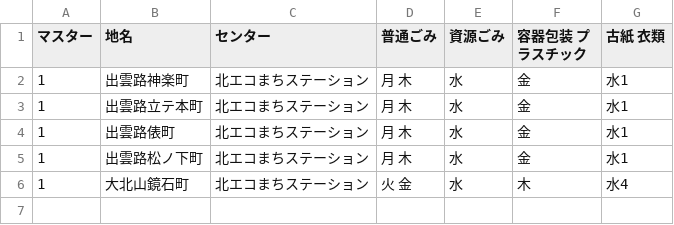
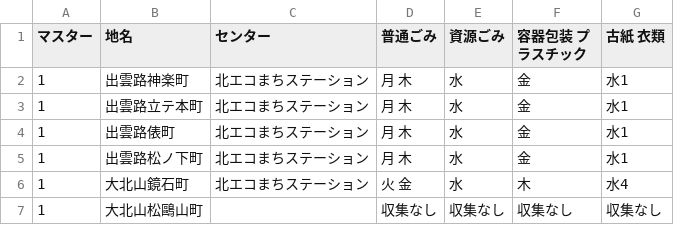
Before and after one commit to ofuku3f/5374osaka.github.com, a CSV file: data/area_days.csv, drawn as a sheet; the diff names each change by its address in the sheet, - before the commit and + after, or states it on an @@ line.

Commit message:
Update area_days.csv

```diff
--- a/data/area_days.csv
+++ b/data/area_days.csv
+row 7: 1 | 大北山松鷗山町 |  | 収集なし | 収集なし | 収集なし | 収集なし
```
